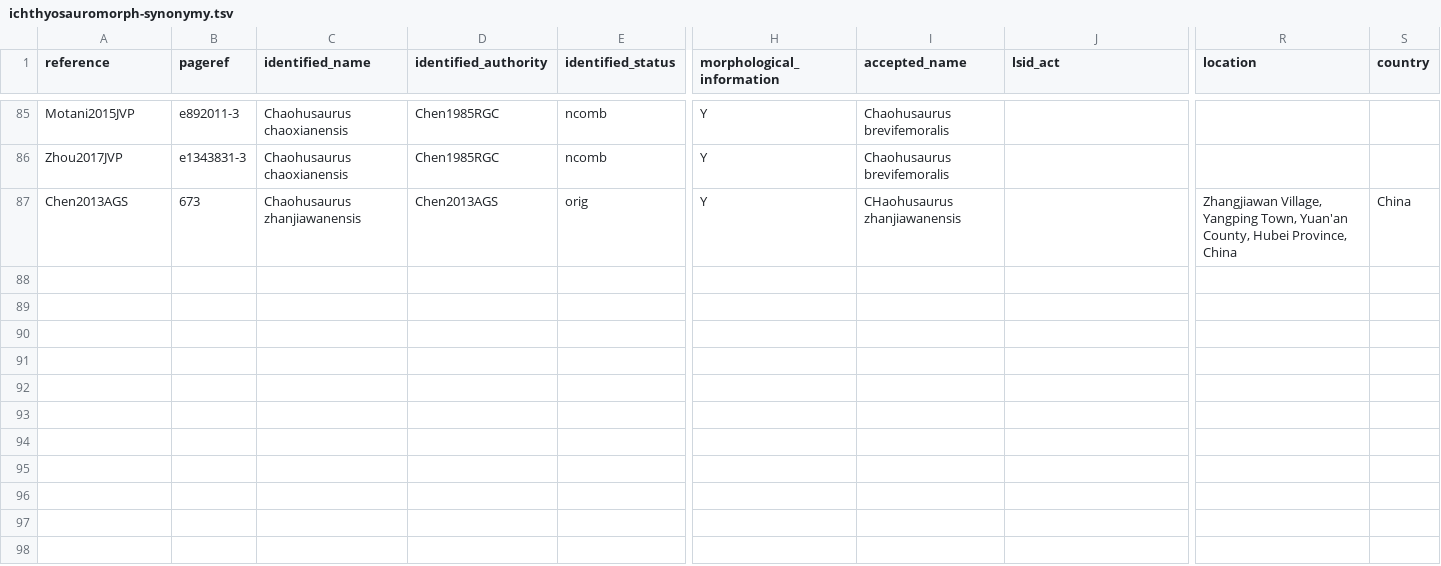
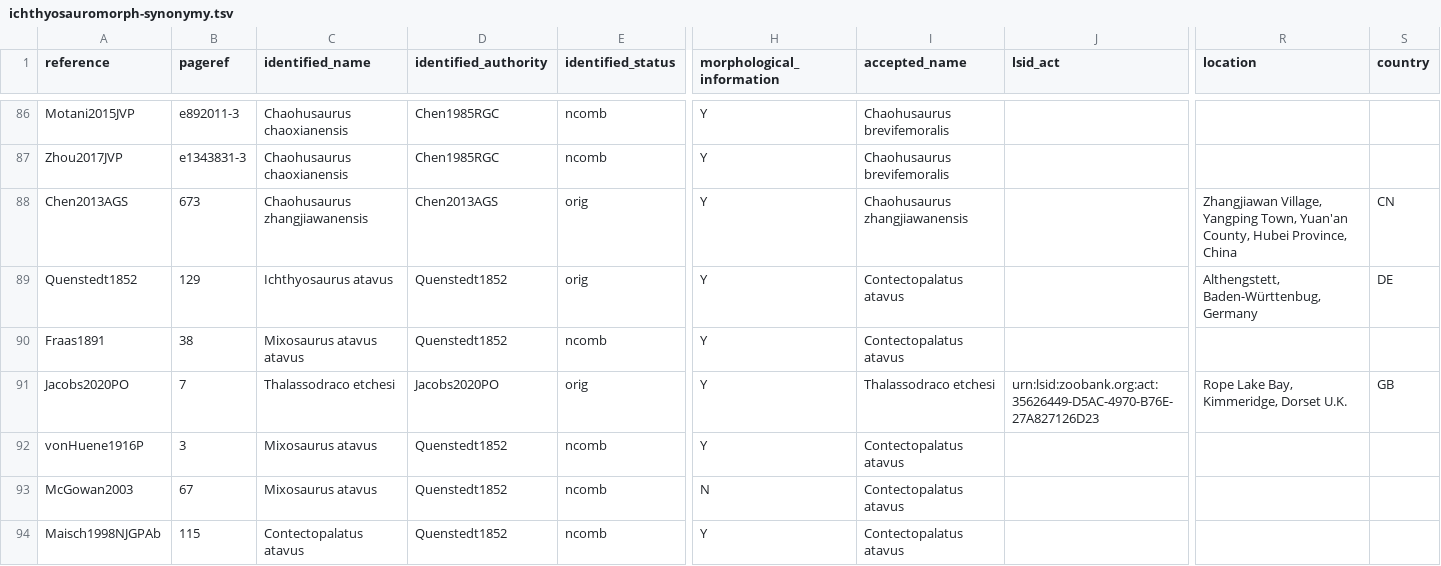
Before and after one commit to benjaminmoon/ichthyosaurs, a TSV file: ichthyosauromorph-taxonomy/ichthyosauromorph-synonymy.tsv, drawn as a sheet; only a part is shown, gaps mark what is left out; addresses are those after the commit; rows hold the shown columns only; the diff covers the shown part only; the diff names each change by its address in the sheet, - before the commit and + after, or states it on an @@ line.

Commit message:
add _Thalassonotus etchesi_
add synonymy for _Contectopalatus atavus_

```diff
--- a/ichthyosauromorph-taxonomy/ichthyosauromorph-synonymy.tsv
+++ b/ichthyosauromorph-taxonomy/ichthyosauromorph-synonymy.tsv
-C88 (identified_name): Chaohusaurus zhanjiawanensis
+C88 (identified_name): Chaohusaurus zhangjiawanensis
-I88 (accepted_name): CHaohusaurus zhanjiawanensis
+I88 (accepted_name): Chaohusaurus zhangjiawanensis
-S88 (country): China
+S88 (country): CN
+row 89: Quenstedt1852 | 129 | Ichthyosaurus atavus | Quenstedt1852 | orig | Y | Contectopalatus atavus |  | Althengstett, Baden-Württenbug, Germany | DE
+row 90: Fraas1891 | 38 | Mixosaurus atavus atavus | Quenstedt1852 | ncomb | Y | Contectopalatus atavus
+row 91: Jacobs2020PO | 7 | Thalassodraco etchesi | Jacobs2020PO | orig | Y | Thalassodraco etchesi | urn:lsid:zoobank.org:act:35626449-D5AC-4970-B76E-27A827126D23 | Rope Lake Bay, Kimmeridge, Dorset U.K. | GB
+row 92: vonHuene1916P | 3 | Mixosaurus atavus | Quenstedt1852 | ncomb | Y | Contectopalatus atavus
+row 93: McGowan2003 | 67 | Mixosaurus atavus | Quenstedt1852 | ncomb | N | Contectopalatus atavus
+row 94: Maisch1998NJGPAb | 115 | Contectopalatus atavus | Quenstedt1852 | ncomb | Y | Contectopalatus atavus
```
Also changed, not shown: 2 added rows, 1 removed row and 45 edited cells elsewhere in this file, ichthyosauromorph-taxonomy/ichthyosauromorph-species.tsv, 4 other files.
